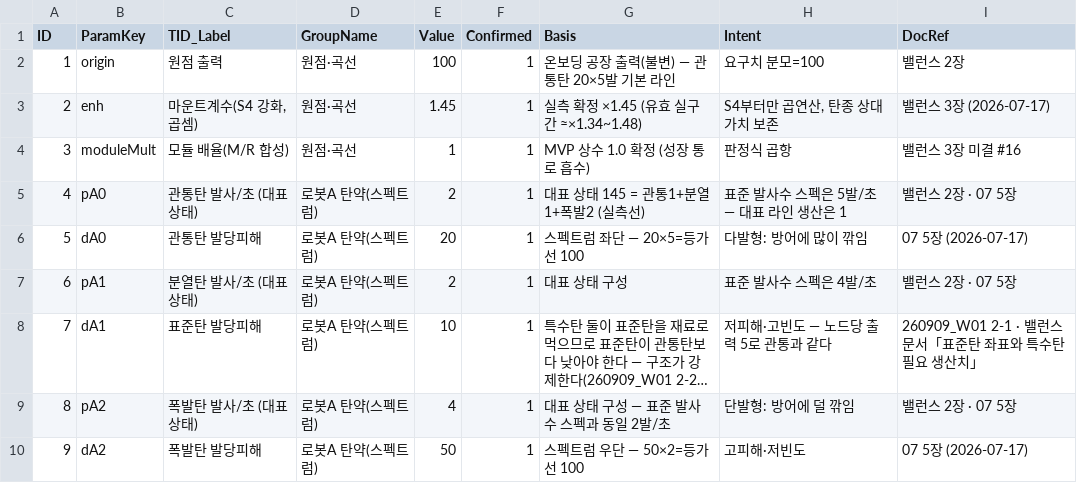
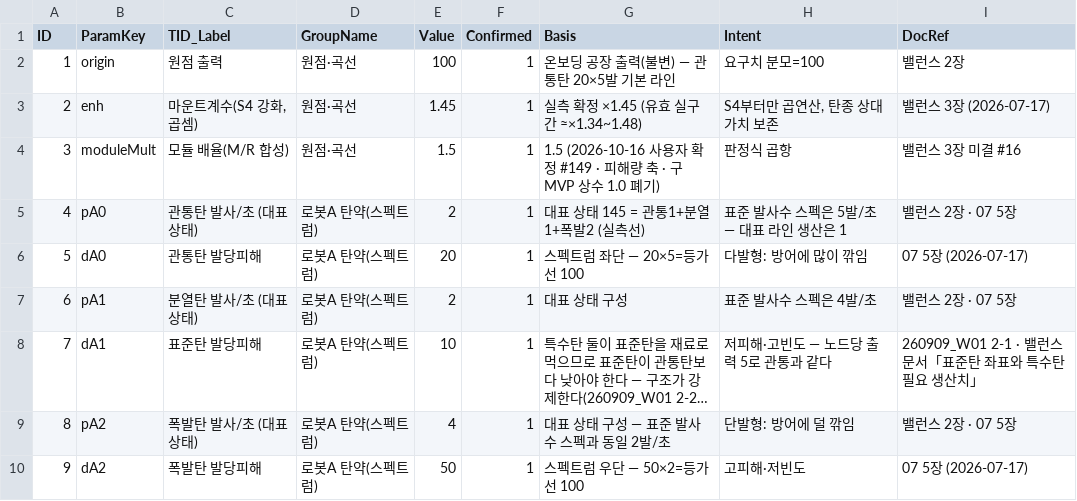
Before and after one commit to Rhythm0s/MechBoardIdle, a CSV file: Assets/_Project/GameData/BALANCE_PARAM_DATA.csv, drawn as a sheet; only a part is shown; long unchanged cells end in ….

```diff
--- a/Assets/_Project/GameData/BALANCE_PARAM_DATA.csv
+++ b/Assets/_Project/GameData/BALANCE_PARAM_DATA.csv
@@ -3,3 +3,3 @@ ID,ParamKey,TID_Label,GroupName,Value,Confirmed,Basis,Intent,DocRef
 2,enh,"마운트계수(S4 강화, 곱셈)",원점·곡선,1.45,1,실측 확정 ×1.45 (유효 실구간 ≈×1.34~1.48),"S4부터만 곱연산, 탄종 상대가치 보존",밸런스 3장 (2026-07-17)
-3,moduleMult,모듈 배율(M/R 합성),원점·곡선,1,1,MVP 상수 1.0 확정 (성장 통로 흡수),판정식 곱항,밸런스 3장 미결 #16
+3,moduleMult,모듈 배율(M/R 합성),원점·곡선,1.5,1,1.5 (2026-10-16 사용자 확정 #149 · 피해량 축 · 구 MVP 상수 1.0 폐기),판정식 곱항,밸런스 3장 미결 #16
 4,pA0,관통탄 발사/초 (대표 상태),로봇A 탄약(스펙트럼),2,1,대표 상태 145 = 관통1+분열1+폭발2 (실측선),표준 발사수 스펙은 5발/초 — 대표 라인 생산은 1,밸런스 2장 · 07 5장
```
Also changed, not shown: Assets/_Project/GameData/FARM_COMP_DATA.csv, Assets/_Project/GameData/STAGE_COMP_DATA.csv, 10 other files.
